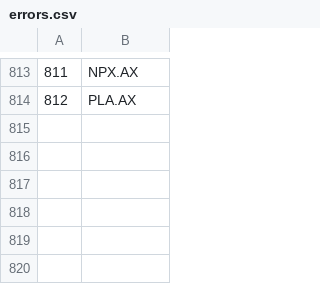
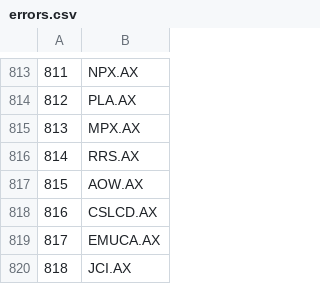
Before and after one commit to pengdannywang/JanePython, a CSV file: errors.csv, drawn as a sheet; only a part is shown, gaps mark what is left out.

```diff
--- a/errors.csv
+++ b/errors.csv
@@ -814 +814,7 @@
 812,PLA.AX
+813,MPX.AX
+814,RRS.AX
+815,AOW.AX
+816,CSLCD.AX
+817,EMUCA.AX
+818,JCI.AX
```
Also changed, not shown: 7 other files.
